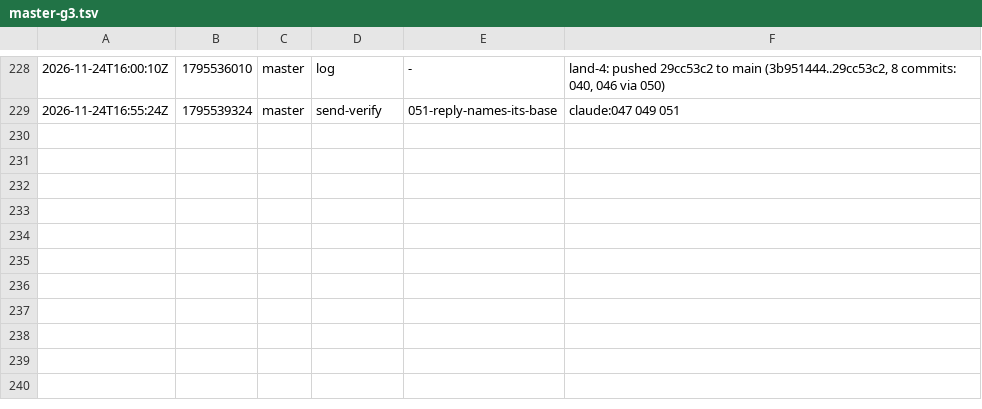
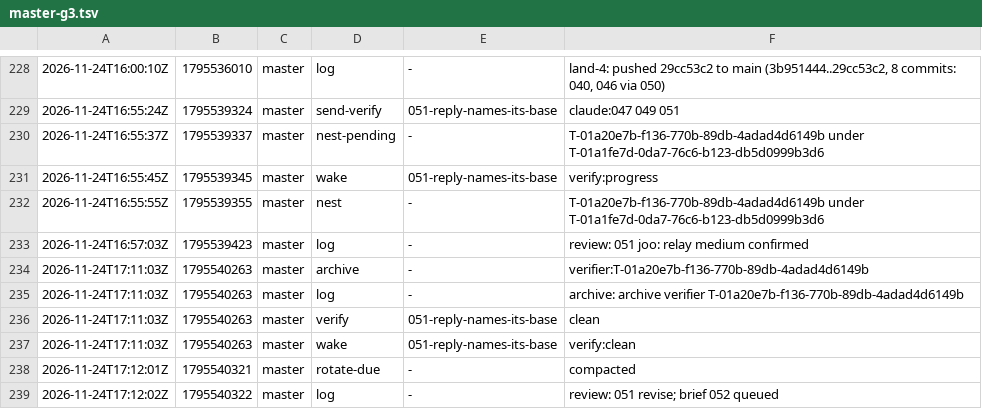
Before and after one commit to br1anchen/open-pstack, a TSV file: events/master-g3.tsv, drawn as a sheet; only a part is shown, gaps mark what is left out.

Commit message:
kitchen: master publishes 9 files
Co-authored-by: Brian Chen <brianchen8990@gmail.com>

```diff
--- a/events/master-g3.tsv
+++ b/events/master-g3.tsv
@@ -229 +229,11 @@
 2026-11-24T16:55:24Z	1795539324	master	send-verify	051-reply-names-its-base	claude:047 049 051
+2026-11-24T16:55:37Z	1795539337	master	nest-pending	-	T-01a20e7b-f136-770b-89db-4adad4d6149b under T-01a1fe7d-0da7-76c6-b123-db5d0999b3d6
+2026-11-24T16:55:45Z	1795539345	master	wake	051-reply-names-its-base	verify:progress
+2026-11-24T16:55:55Z	1795539355	master	nest	-	T-01a20e7b-f136-770b-89db-4adad4d6149b under T-01a1fe7d-0da7-76c6-b123-db5d0999b3d6
+2026-11-24T16:57:03Z	1795539423	master	log	-	review: 051 joo: relay medium confirmed
+2026-11-24T17:11:03Z	1795540263	master	archive	-	verifier:T-01a20e7b-f136-770b-89db-4adad4d6149b
+2026-11-24T17:11:03Z	1795540263	master	log	-	archive: archive verifier T-01a20e7b-f136-770b-89db-4adad4d6149b
+2026-11-24T17:11:03Z	1795540263	master	verify	051-reply-names-its-base	clean
+2026-11-24T17:11:03Z	1795540263	master	wake	051-reply-names-its-base	verify:clean
+2026-11-24T17:12:01Z	1795540321	master	rotate-due	-	compacted
+2026-11-24T17:12:02Z	1795540322	master	log	-	review: 051 revise; brief 052 queued
```
Also changed, not shown: decisions.tsv, nest-pending.tsv, 6 other files.
